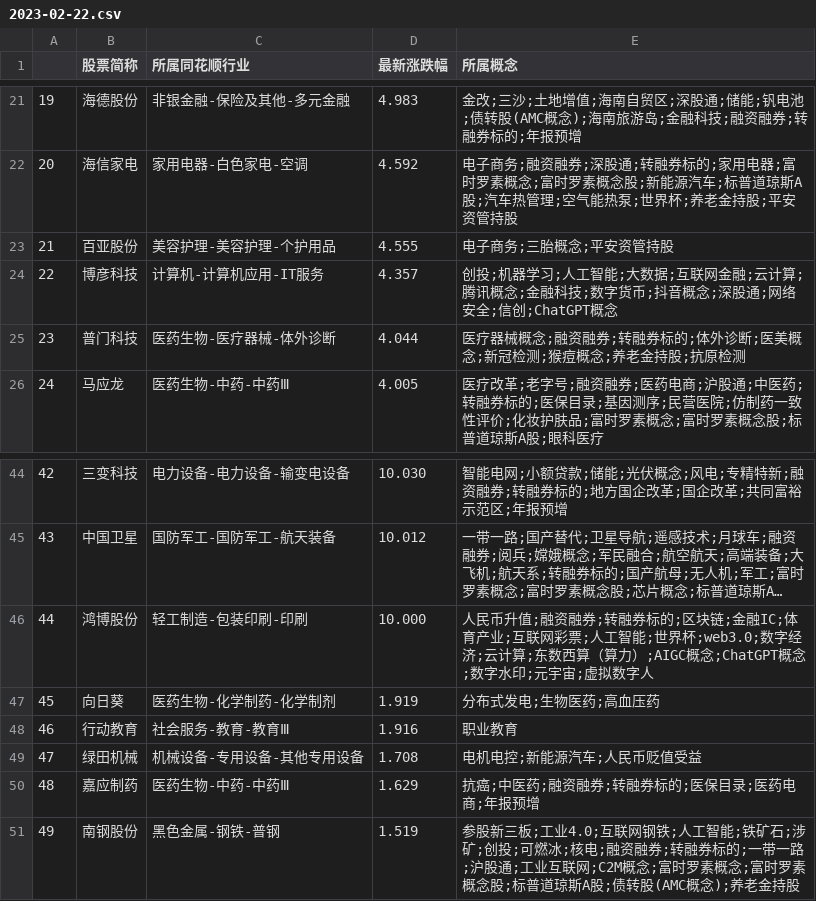
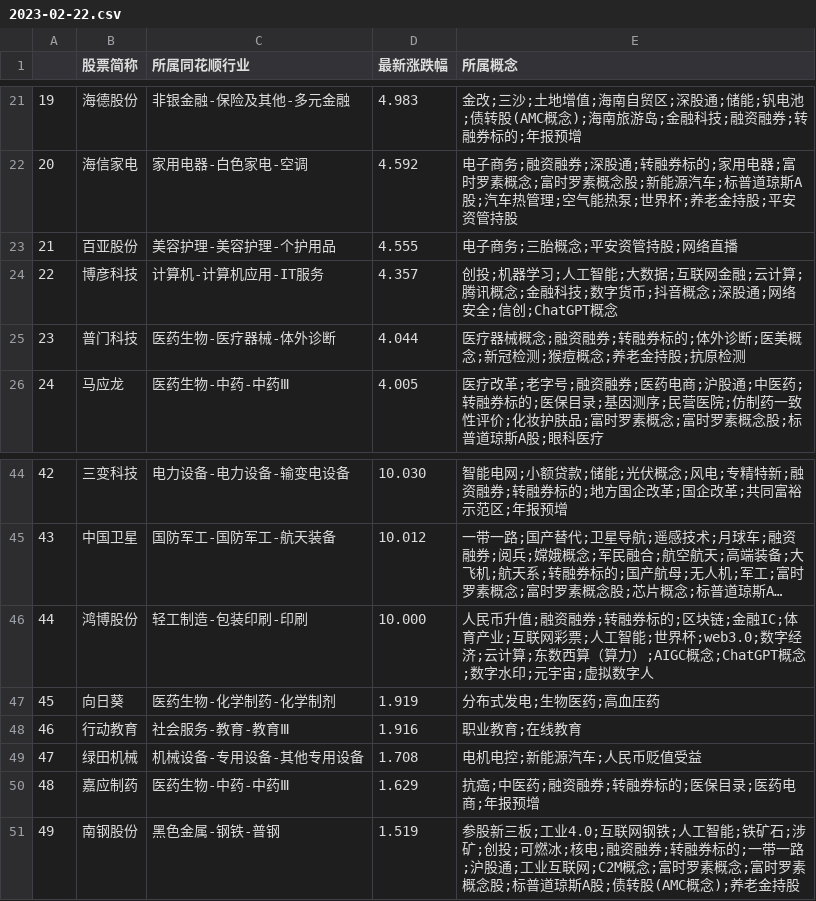
Before and after one commit to Fathands/dongliang-pro, a CSV file: backend/years/2023-02-22.csv, drawn as a sheet; only a part is shown, gaps mark what is left out; long unchanged cells end in ….

```diff
--- a/backend/years/2023-02-22.csv
+++ b/backend/years/2023-02-22.csv
@@ -22,3 +22,3 @@
 20,海信家电,家用电器-白色家电-空调,4.592,电子商务;融资融券;深股通;转融券标的;家用电器;富时罗素概念;富时罗素概念股;新能源汽车;标普道琼斯A股;汽车热管理;空气能热泵;世界杯;养老金持股;平安资管持股
-21,百亚股份,美容护理-美容护理-个护用品,4.555,电子商务;三胎概念;平安资管持股
+21,百亚股份,美容护理-美容护理-个护用品,4.555,电子商务;三胎概念;平安资管持股;网络直播
 22,博彦科技,计算机-计算机应用-IT服务,4.357,创投;机器学习;人工智能;大数据;互联网金融;云计算;腾讯概念;金融科技;数字货币;抖音概念;深股通;网络安全;信创;ChatGPT概念
@@ -47,3 +47,3 @@
 45,向日葵,医药生物-化学制药-化学制剂,1.919,分布式发电;生物医药;高血压药
-46,行动教育,社会服务-教育-教育Ⅲ,1.916,职业教育
+46,行动教育,社会服务-教育-教育Ⅲ,1.916,职业教育;在线教育
 47,绿田机械,机械设备-专用设备-其他专用设备,1.708,电机电控;新能源汽车;人民币贬值受益
```
Also changed, not shown: backend/tables/2023-02-22.csv, 1 other file.
